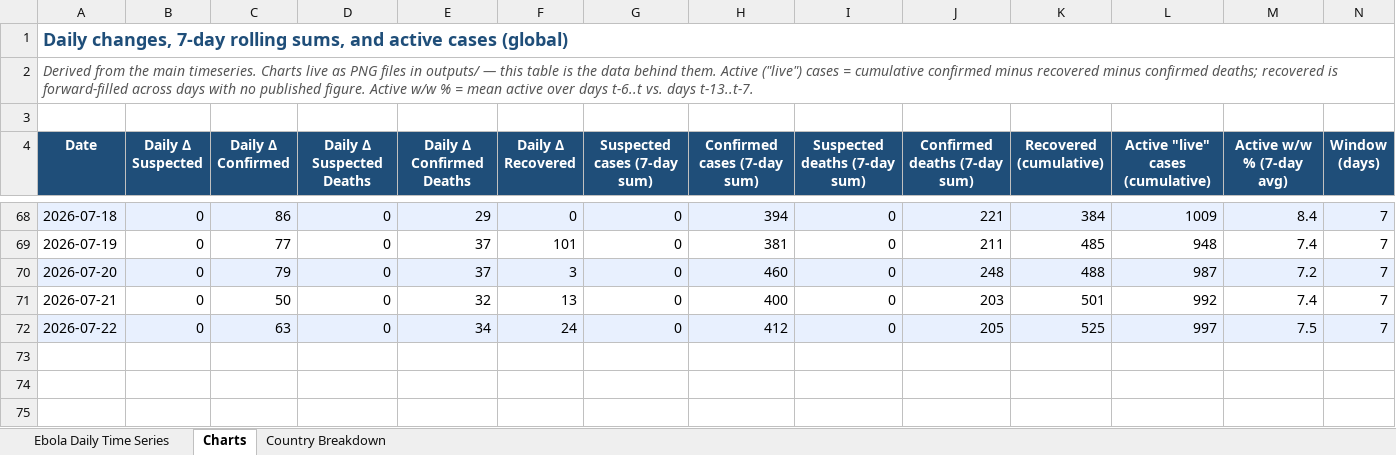
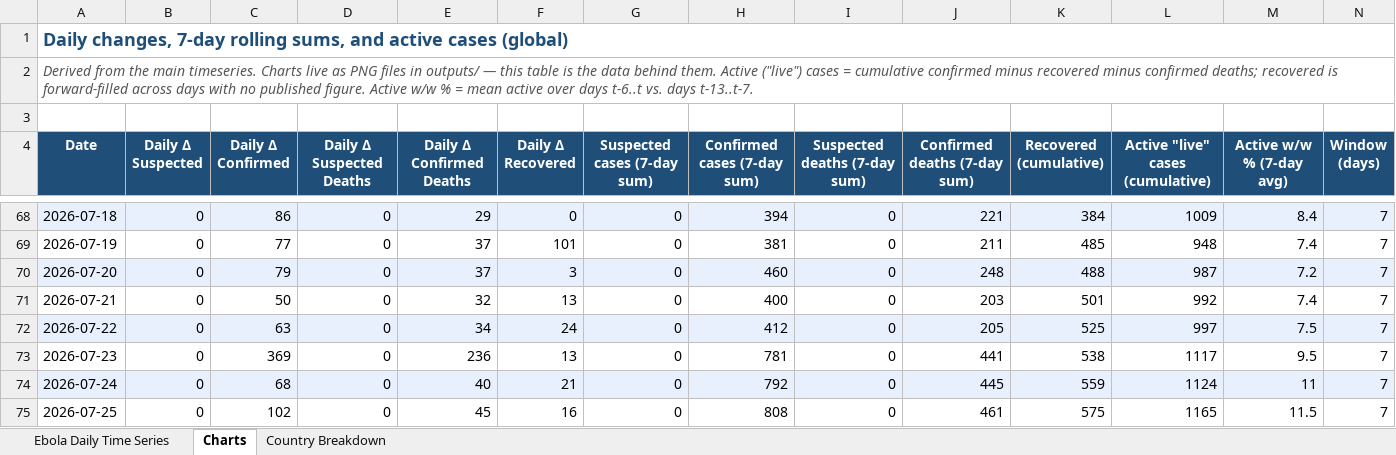
Before and after one commit to webbegole/ebola-bundibugyo-tracker-2026, an Excel workbook: outputs/ebola_timeseries.xlsx, sheet Charts, drawn as a sheet; only a part is shown, gaps mark what is left out; values as stored, in another font and other column widths than the file's, no borders; the diff names each change by its address in the sheet, - before the commit and + after, or states it on an @@ line.

```diff
--- a/outputs/ebola_timeseries.xlsx (sheet Charts)
+++ b/outputs/ebola_timeseries.xlsx (sheet Charts)
+row 73: 2026-07-23 | 0 | 369 | 0 | 236 | 13 | 0 | 781 | 0 | 441 | 538 | 1117 | 9.5 | 7
+row 74: 2026-07-24 | 0 | 68 | 0 | 40 | 21 | 0 | 792 | 0 | 445 | 559 | 1124 | 11 | 7
+row 75: 2026-07-25 | 0 | 102 | 0 | 45 | 16 | 0 | 808 | 0 | 461 | 575 | 1165 | 11.5 | 7
```
Also changed, not shown: sheet Country Breakdown, sheet Ebola Daily Time Series, 8 other files.
